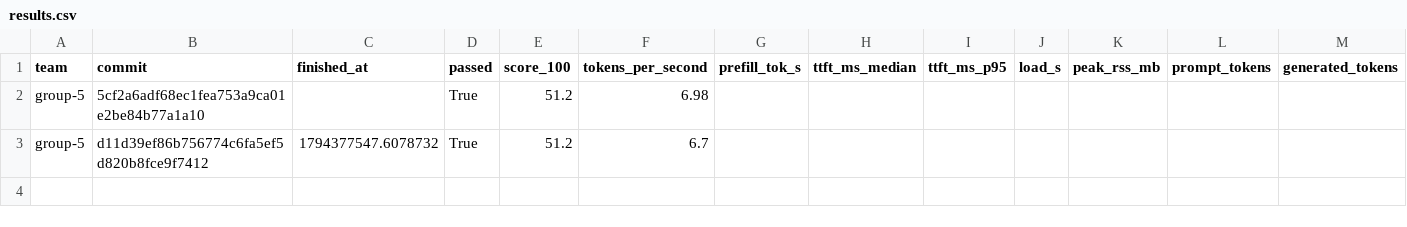
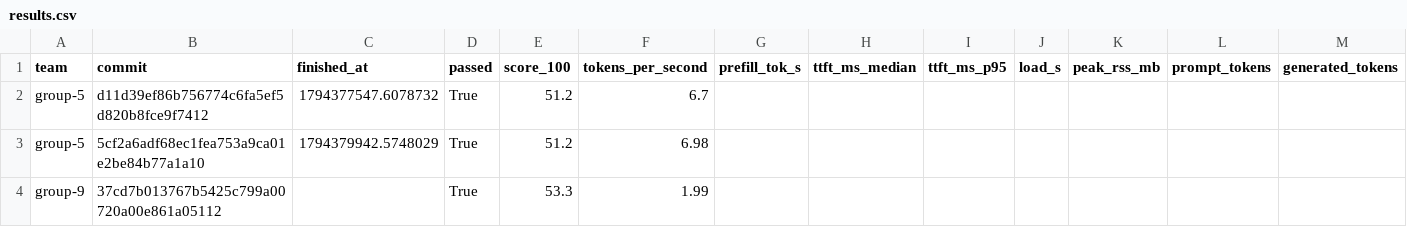
Before and after one commit to ECE382M-20/results, a CSV file: summary/results.csv, drawn as a sheet; only a part is shown; removed rows and columns are numbered as before the commit, all else as after; rows hold the shown columns only; the diff names each change by its address in the sheet, - before the commit and + after, or states it on an @@ line.

Commit message:
result: group-9 37cd7b01

```diff
--- a/summary/results.csv
+++ b/summary/results.csv
-row 2: group-5 | 5cf2a6adf68ec1fea753a9ca01e2be84b77a1a10 |  | True | 51.2 | 6.98
+row 3: group-5 | 5cf2a6adf68ec1fea753a9ca01e2be84b77a1a10 | 1794379942.5748029 | True | 51.2 | 6.98
+row 4: group-9 | 37cd7b013767b5425c799a00720a00e861a05112 |  | True | 53.3 | 1.99
```
Also changed, not shown: 5 other files.
